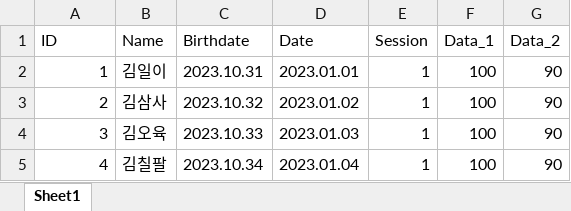
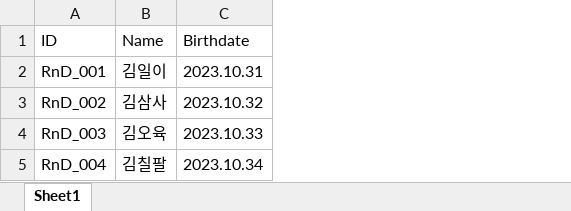
Before and after one commit to Jeongseongwon/METAEDU_TEST_ICT, an Excel workbook: Assets/Resources/Data/Test_data.xlsx, sheet Sheet1, drawn as a sheet; values as stored, in another font and other column widths than the file's, no borders; table styles not drawn; the diff names each change by its address in the sheet, - before the commit and + after, or states it on an @@ line.

```diff
--- a/Assets/Resources/Data/Test_data.xlsx (sheet Sheet1)
+++ b/Assets/Resources/Data/Test_data.xlsx (sheet Sheet1)
-column D (Date), rows 2-5: 2023.01.01 | 2023.01.02 | 2023.01.03 | 2023.01.04
-column E (Session), rows 2-5: all 1
-column F (Data_1), rows 2-5: all 100
-column G (Data_2), rows 2-5: all 90
-A2 (ID): 1
+A2 (ID): RnD_001
-A3 (ID): 2
+A3 (ID): RnD_002
-A4 (ID): 3
+A4 (ID): RnD_003
-A5 (ID): 4
+A5 (ID): RnD_004
```
Also changed, not shown: 14 other files.
